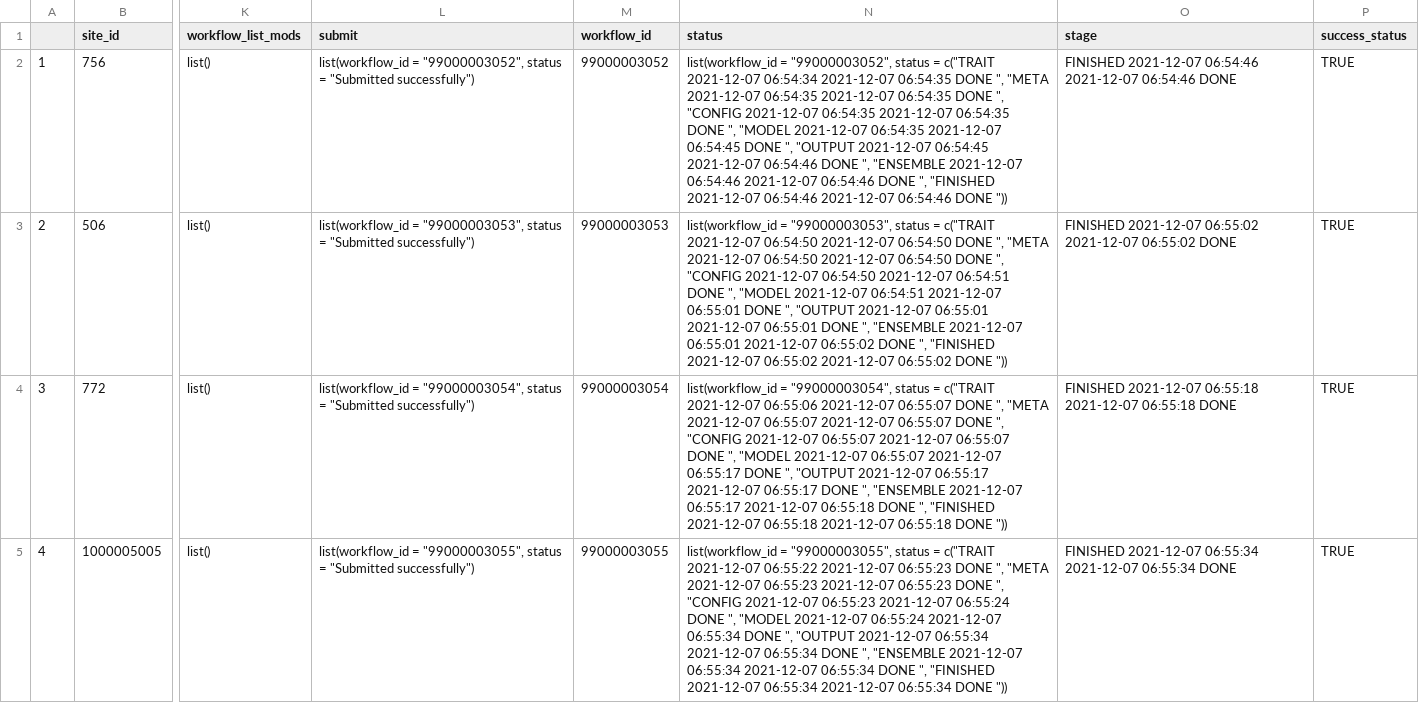
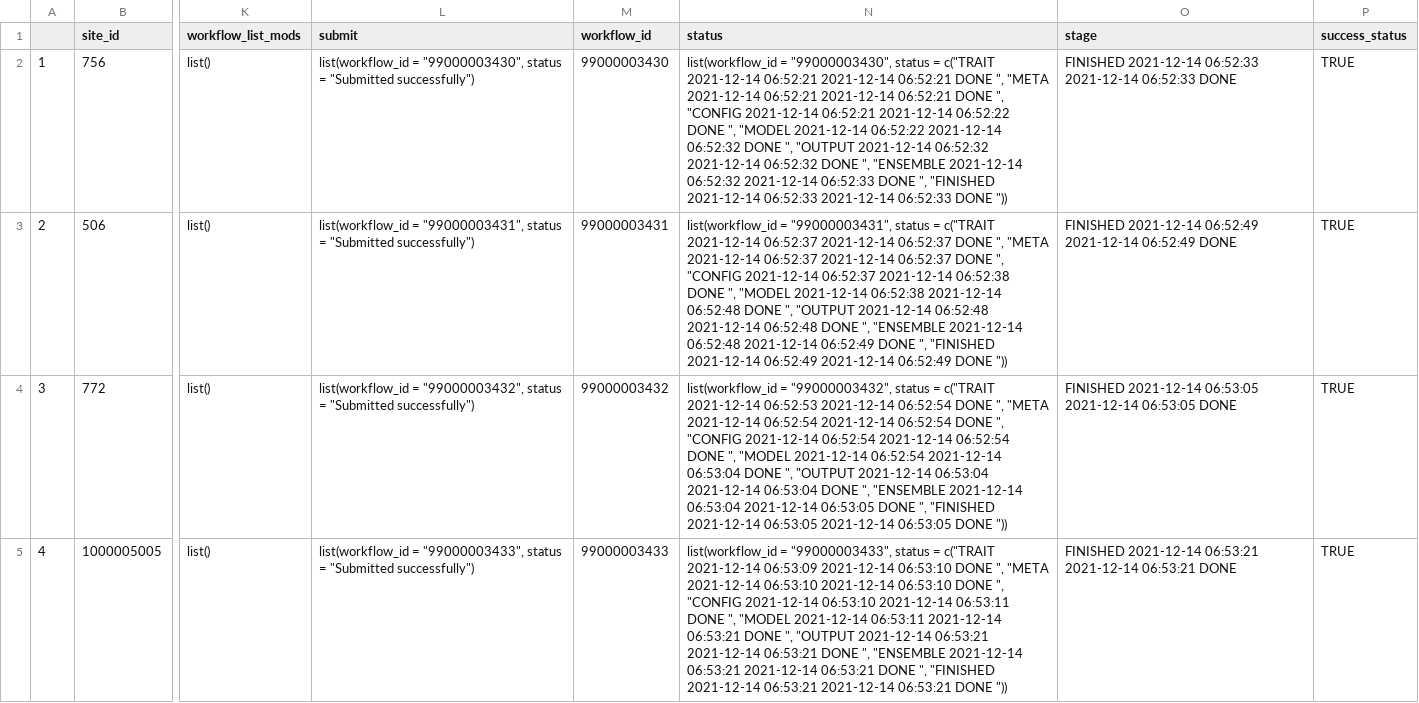
Before and after one commit to cryolune/pecan-status-board, a CSV file: data/tuesday.csv, drawn as a sheet; only a part is shown, gaps mark what is left out; the diff covers the shown part only; the diff names each change by its address in the sheet, - before the commit and + after, or states it on an @@ line.

Commit message:
Update Result

```diff
--- a/data/tuesday.csv
+++ b/data/tuesday.csv
-L2 (submit): list(workflow_id = "99000003052", status =…
+L2 (submit): list(workflow_id = "99000003430", status =…
-M2 (workflow_id): 99000003052
+M2 (workflow_id): 99000003430
-N2 (status): list(workflow_id = "99000003052", status = c("TRAIT 2021-12-07 06:54:34 2021-12-07 06:54:35 DONE ", "META 2021-12-07 06:54:35 2021-12-07 06:54:35 DONE ", "CONFIG 2021-12-07 06:54:35 2021-12-07 06:54:35 DONE ", "MODEL 2021-12-07 06:54:35 2021-12-07 06:54:45 DONE ", "OUTPUT 2021-12-07 06:54:45 2021-12-07 06:54:46 DONE ", "ENSEMBLE 2021-12-07 06:54:46 2021-12-07 06:54:46 DONE ", "FINISHED 2021-12-07 06:54:46 2021-12-07 06:54:46 DONE "))
+N2 (status): list(workflow_id = "99000003430", status = c("TRAIT 2021-12-14 06:52:21 2021-12-14 06:52:21 DONE ", "META 2021-12-14 06:52:21 2021-12-14 06:52:21 DONE ", "CONFIG 2021-12-14 06:52:21 2021-12-14 06:52:22 DONE ", "MODEL 2021-12-14 06:52:22 2021-12-14 06:52:32 DONE ", "OUTPUT 2021-12-14 06:52:32 2021-12-14 06:52:32 DONE ", "ENSEMBLE 2021-12-14 06:52:32 2021-12-14 06:52:33 DONE ", "FINISHED 2021-12-14 06:52:33 2021-12-14 06:52:33 DONE "))
-O2 (stage): FINISHED 2021-12-07 06:54:46 2021-12-07 06:54:46 DONE
+O2 (stage): FINISHED 2021-12-14 06:52:33 2021-12-14 06:52:33 DONE
-L3 (submit): list(workflow_id = "99000003053", status =…
+L3 (submit): list(workflow_id = "99000003431", status =…
-M3 (workflow_id): 99000003053
+M3 (workflow_id): 99000003431
-N3 (status): list(workflow_id = "99000003053", status = c("TRAIT 2021-12-07 06:54:50 2021-12-07 06:54:50 DONE ", "META 2021-12-07 06:54:50 2021-12-07 06:54:50 DONE ", "CONFIG 2021-12-07 06:54:50 2021-12-07 06:54:51 DONE ", "MODEL 2021-12-07 06:54:51 2021-12-07 06:55:01 DONE ", "OUTPUT 2021-12-07 06:55:01 2021-12-07 06:55:01 DONE ", "ENSEMBLE 2021-12-07 06:55:01 2021-12-07 06:55:02 DONE ", "FINISHED 2021-12-07 06:55:02 2021-12-07 06:55:02 DONE "))
+N3 (status): list(workflow_id = "99000003431", status = c("TRAIT 2021-12-14 06:52:37 2021-12-14 06:52:37 DONE ", "META 2021-12-14 06:52:37 2021-12-14 06:52:37 DONE ", "CONFIG 2021-12-14 06:52:37 2021-12-14 06:52:38 DONE ", "MODEL 2021-12-14 06:52:38 2021-12-14 06:52:48 DONE ", "OUTPUT 2021-12-14 06:52:48 2021-12-14 06:52:48 DONE ", "ENSEMBLE 2021-12-14 06:52:48 2021-12-14 06:52:49 DONE ", "FINISHED 2021-12-14 06:52:49 2021-12-14 06:52:49 DONE "))
-O3 (stage): FINISHED 2021-12-07 06:55:02 2021-12-07 06:55:02 DONE
+O3 (stage): FINISHED 2021-12-14 06:52:49 2021-12-14 06:52:49 DONE
-L4 (submit): list(workflow_id = "99000003054", status =…
+L4 (submit): list(workflow_id = "99000003432", status =…
-M4 (workflow_id): 99000003054
+M4 (workflow_id): 99000003432
-N4 (status): list(workflow_id = "99000003054", status = c("TRAIT 2021-12-07 06:55:06 2021-12-07 06:55:07 DONE ", "META 2021-12-07 06:55:07 2021-12-07 06:55:07 DONE ", "CONFIG 2021-12-07 06:55:07 2021-12-07 06:55:07 DONE ", "MODEL 2021-12-07 06:55:07 2021-12-07 06:55:17 DONE ", "OUTPUT 2021-12-07 06:55:17 2021-12-07 06:55:17 DONE ", "ENSEMBLE 2021-12-07 06:55:17 2021-12-07 06:55:18 DONE ", "FINISHED 2021-12-07 06:55:18 2021-12-07 06:55:18 DONE "))
+N4 (status): list(workflow_id = "99000003432", status = c("TRAIT 2021-12-14 06:52:53 2021-12-14 06:52:54 DONE ", "META 2021-12-14 06:52:54 2021-12-14 06:52:54 DONE ", "CONFIG 2021-12-14 06:52:54 2021-12-14 06:52:54 DONE ", "MODEL 2021-12-14 06:52:54 2021-12-14 06:53:04 DONE ", "OUTPUT 2021-12-14 06:53:04 2021-12-14 06:53:04 DONE ", "ENSEMBLE 2021-12-14 06:53:04 2021-12-14 06:53:05 DONE ", "FINISHED 2021-12-14 06:53:05 2021-12-14 06:53:05 DONE "))
-O4 (stage): FINISHED 2021-12-07 06:55:18 2021-12-07 06:55:18 DONE
+O4 (stage): FINISHED 2021-12-14 06:53:05 2021-12-14 06:53:05 DONE
-L5 (submit): list(workflow_id = "99000003055", status =…
+L5 (submit): list(workflow_id = "99000003433", status =…
-M5 (workflow_id): 99000003055
+M5 (workflow_id): 99000003433
-N5 (status): list(workflow_id = "99000003055", status = c("TRAIT 2021-12-07 06:55:22 2021-12-07 06:55:23 DONE ", "META 2021-12-07 06:55:23 2021-12-07 06:55:23 DONE ", "CONFIG 2021-12-07 06:55:23 2021-12-07 06:55:24 DONE ", "MODEL 2021-12-07 06:55:24 2021-12-07 06:55:34 DONE ", "OUTPUT 2021-12-07 06:55:34 2021-12-07 06:55:34 DONE ", "ENSEMBLE 2021-12-07 06:55:34 2021-12-07 06:55:34 DONE ", "FINISHED 2021-12-07 06:55:34 2021-12-07 06:55:34 DONE "))
+N5 (status): list(workflow_id = "99000003433", status = c("TRAIT 2021-12-14 06:53:09 2021-12-14 06:53:10 DONE ", "META 2021-12-14 06:53:10 2021-12-14 06:53:10 DONE ", "CONFIG 2021-12-14 06:53:10 2021-12-14 06:53:11 DONE ", "MODEL 2021-12-14 06:53:11 2021-12-14 06:53:21 DONE ", "OUTPUT 2021-12-14 06:53:21 2021-12-14 06:53:21 DONE ", "ENSEMBLE 2021-12-14 06:53:21 2021-12-14 06:53:21 DONE ", "FINISHED 2021-12-14 06:53:21 2021-12-14 06:53:21 DONE "))
-O5 (stage): FINISHED 2021-12-07 06:55:34 2021-12-07 06:55:34 DONE
+O5 (stage): FINISHED 2021-12-14 06:53:21 2021-12-14 06:53:21 DONE
```
Also changed, not shown: 92 edited cells elsewhere in this file.
